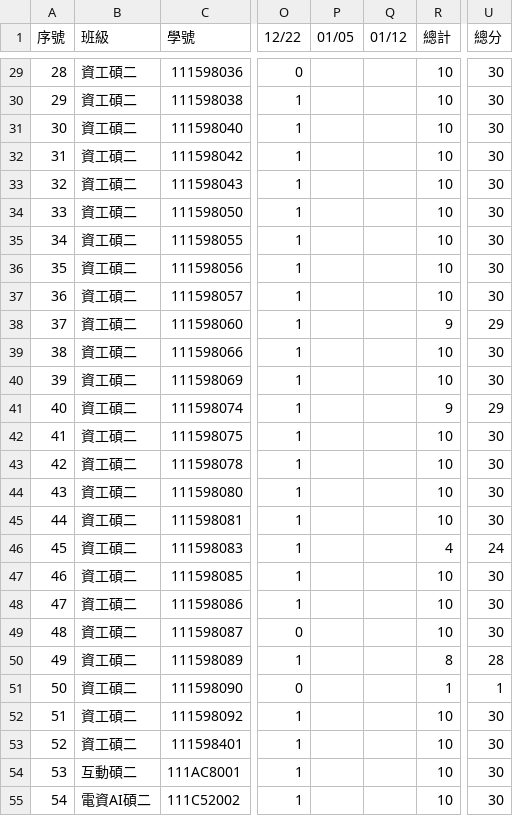
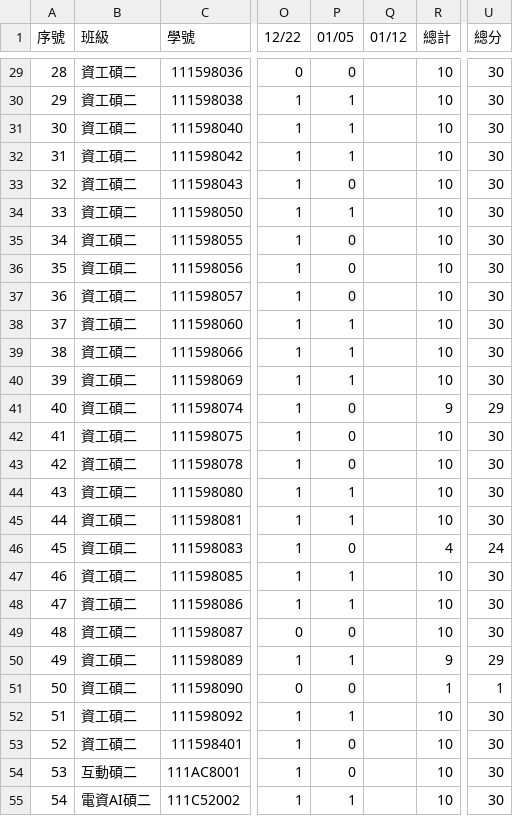
Before and after one commit to yungpei/vis2023f_grade, a CSV file: csv/attend.csv, drawn as a sheet; only a part is shown, gaps mark what is left out; the diff covers the shown part only; the diff names each change by its address in the sheet, - before the commit and + after, or states it on an @@ line.

```diff
--- a/csv/attend.csv
+++ b/csv/attend.csv
-P29 (01/05): (empty)
+P29 (01/05): 0
-P30:P32 (01/05): (empty)
+P30:P32 (01/05): 1
-P33 (01/05): (empty)
+P33 (01/05): 0
-P34 (01/05): (empty)
+P34 (01/05): 1
-P35:P37 (01/05): (empty)
+P35:P37 (01/05): 0
-P38:P40 (01/05): (empty)
+P38:P40 (01/05): 1
-R38 (總計): 9
+R38 (總計): 10
-U38 (總分): 29
+U38 (總分): 30
-P41:P43 (01/05): (empty)
+P41:P43 (01/05): 0
-P44:P45 (01/05): (empty)
+P44:P45 (01/05): 1
-P46 (01/05): (empty)
+P46 (01/05): 0
-P47:P48 (01/05): (empty)
+P47:P48 (01/05): 1
-P49 (01/05): (empty)
+P49 (01/05): 0
-P50 (01/05): (empty)
+P50 (01/05): 1
-R50 (總計): 8
+R50 (總計): 9
-U50 (總分): 28
+U50 (總分): 29
-P51 (01/05): (empty)
+P51 (01/05): 0
-P52 (01/05): (empty)
+P52 (01/05): 1
-P53:P54 (01/05): (empty)
+P53:P54 (01/05): 0
-P55 (01/05): (empty)
+P55 (01/05): 1
```
Also changed, not shown: 124 edited cells elsewhere in this file.
